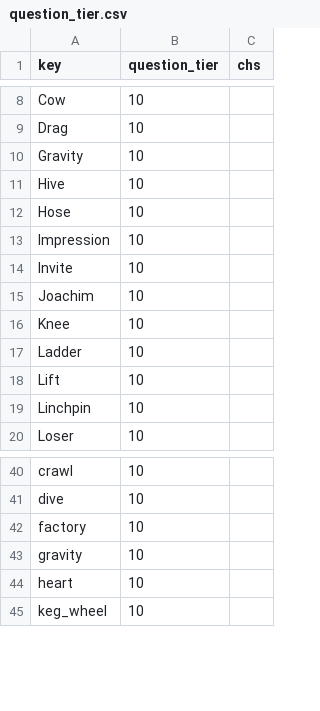
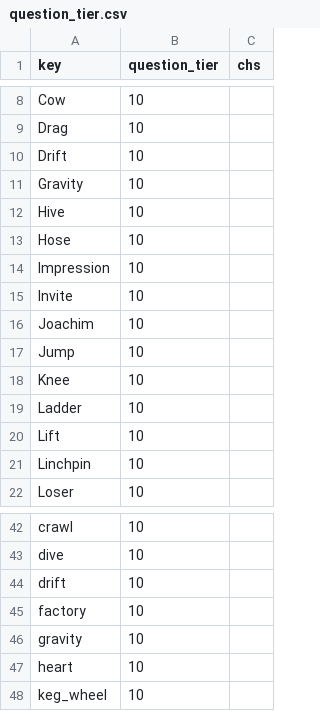
Before and after one commit to jschalk/jaar, a CSV file: src/ch99_glossary/derived/question_tier.csv, drawn as a sheet; only a part is shown, gaps mark what is left out.

```diff
--- a/src/ch99_glossary/derived/question_tier.csv
+++ b/src/ch99_glossary/derived/question_tier.csv
@@ -9,2 +9,3 @@ Cow,10,
 Drag,10,
+Drift,10,
 Gravity,10,
@@ -15,2 +16,3 @@ Invite,10,
 Joachim,10,
+Jump,10,
 Knee,10,
@@ -41,2 +43,3 @@ crawl,10,
 dive,10,
+drift,10,
 factory,10,
```
Also changed, not shown: src/ch99_glossary/derived/keg_exam_questions.csv, 3 other files.
